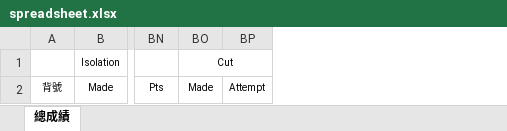
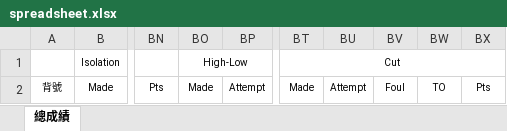
Before and after one commit to qsyyzxp12/basketballRecorder, an Excel workbook: spreadsheet.xlsx, sheet 總成績, drawn as a sheet; only a part is shown, gaps mark what is left out; values as stored, in another font and other column widths than the file's, no borders; the diff names each change by its address in the sheet, - before the commit and + after, or states it on an @@ line.

Commit message:
Add high-low in the xlsx file

```diff
--- a/spreadsheet.xlsx (sheet 總成績)
+++ b/spreadsheet.xlsx (sheet 總成績)
+column BT, rows 1-2: Cut | Made
+column BU, row 2: Attempt
+column BV, row 2: Foul
+column BW, row 2: TO
+column BX, row 2: Pts
-BO1: Cut
+BO1: High-Low
```
Also changed, not shown: 2 other files.
